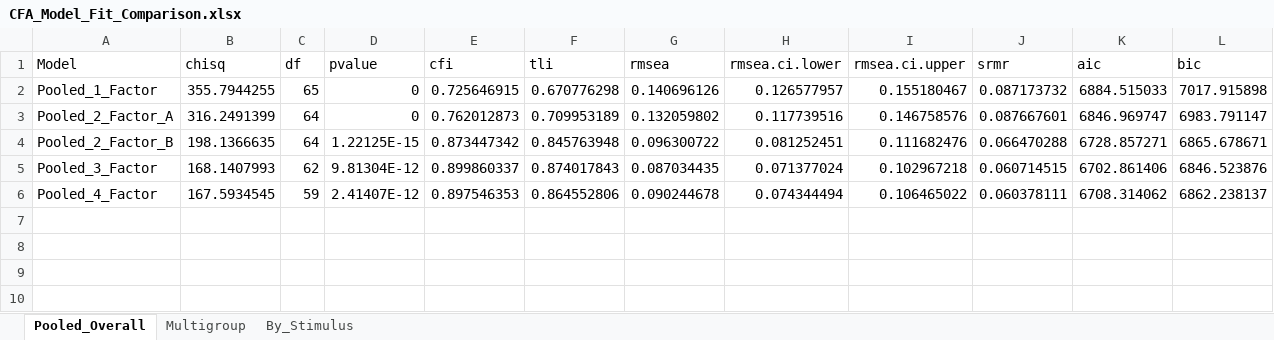
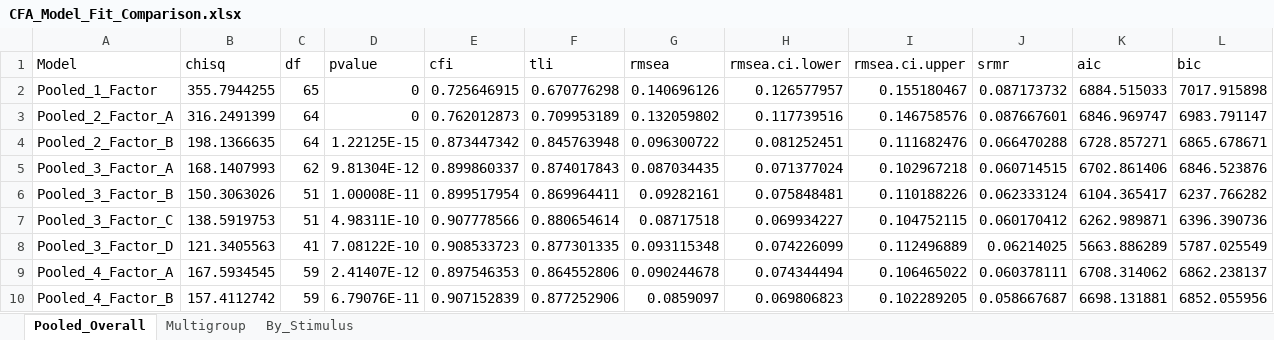
Before and after one commit to elianevictorelli/UXValidation, an Excel workbook: Reproduce6 - AnalysisBySystem/Data_Analysis/generatedData/CFA_Model_Fit_Comparison.xlsx, sheet Pooled_Overall, drawn as a sheet; values as stored, in another font and other column widths than the file's, no borders; addresses are those after the commit; the diff names each change by its address in the sheet, - before the commit and + after, or states it on an @@ line.

Commit message:
CFA considering alternative models: 4-Factor Model A (Visualization Clarity + Visualization Retrieval) + Cognitive + Intuitiveness 4-Factor Model B (Visualization - 'trialError') + (Cognitive - 'taskComplete'), +new factor (trialError + taskComplete) + Intuitiveness 3-Factor Model A: Our selection of Visualization + Cognitive + Intuitiveness) 3-Factor Model B: Our selection of items without trialError item 3-Factor Model C: Our selection of items without taskCompletion item 3-Factor Model D: Our selection of items without trialError and taskCompletion items 2-Factor Model A: Interface Usability vs. Cognitive Utility 2-Factor Model B (Alternative: System Experience vs. Intuitiveness) 1-Factor Model: Unidimensional Structure with all items

```diff
--- a/Reproduce6 - AnalysisBySystem/Data_Analysis/generatedData/CFA_Model_Fit_Comparison.xlsx (sheet Pooled_Overall)
+++ b/Reproduce6 - AnalysisBySystem/Data_Analysis/generatedData/CFA_Model_Fit_Comparison.xlsx (sheet Pooled_Overall)
-A5 (Model): Pooled_3_Factor
+A5 (Model): Pooled_3_Factor_A
+row 6: Pooled_3_Factor_B | 150.3063026 | 51 | 1.00008E-11 | 0.899517954 | 0.869964411 | 0.09282161 | 0.075848481 | 0.110188226 | 0.062333124 | 6104.365417 | 6237.766282
+row 7: Pooled_3_Factor_C | 138.5919753 | 51 | 4.98311E-10 | 0.907778566 | 0.880654614 | 0.08717518 | 0.069934227 | 0.104752115 | 0.060170412 | 6262.989871 | 6396.390736
+row 8: Pooled_3_Factor_D | 121.3405563 | 41 | 7.08122E-10 | 0.908533723 | 0.877301335 | 0.093115348 | 0.074226099 | 0.112496889 | 0.06214025 | 5663.886289 | 5787.025549
-A9 (Model): Pooled_4_Factor
+A9 (Model): Pooled_4_Factor_A
+row 10: Pooled_4_Factor_B | 157.4112742 | 59 | 6.79076E-11 | 0.907152839 | 0.877252906 | 0.0859097 | 0.069806823 | 0.102289205 | 0.058667687 | 6698.131881 | 6852.055956
```
Also changed, not shown: sheet By_Stimulus, sheet Multigroup, Reproduce6 - AnalysisBySystem/Data_Analysis/generatedData/EFA_Summary_Consolidated.xlsx, Reproduce6 - AnalysisBySystem/ItemsCodeSig.xlsx, 24 other files.
